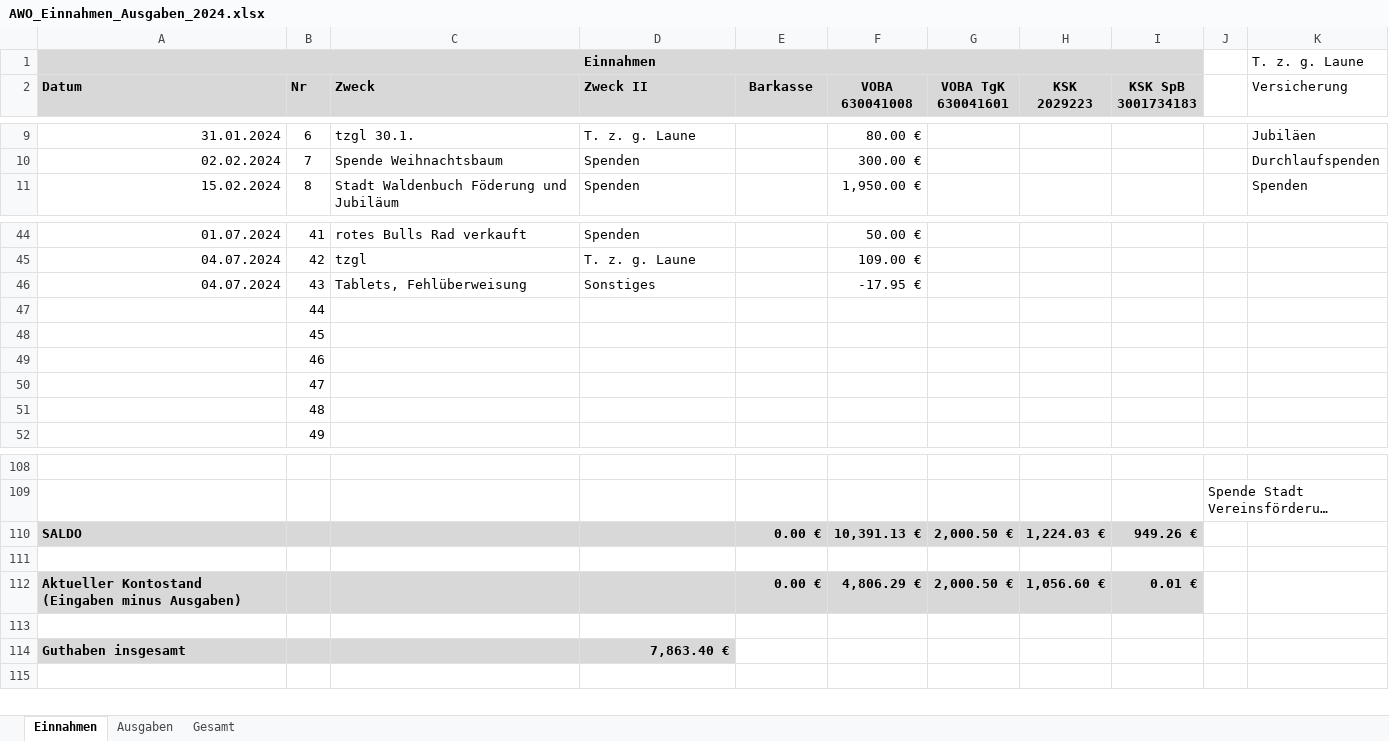
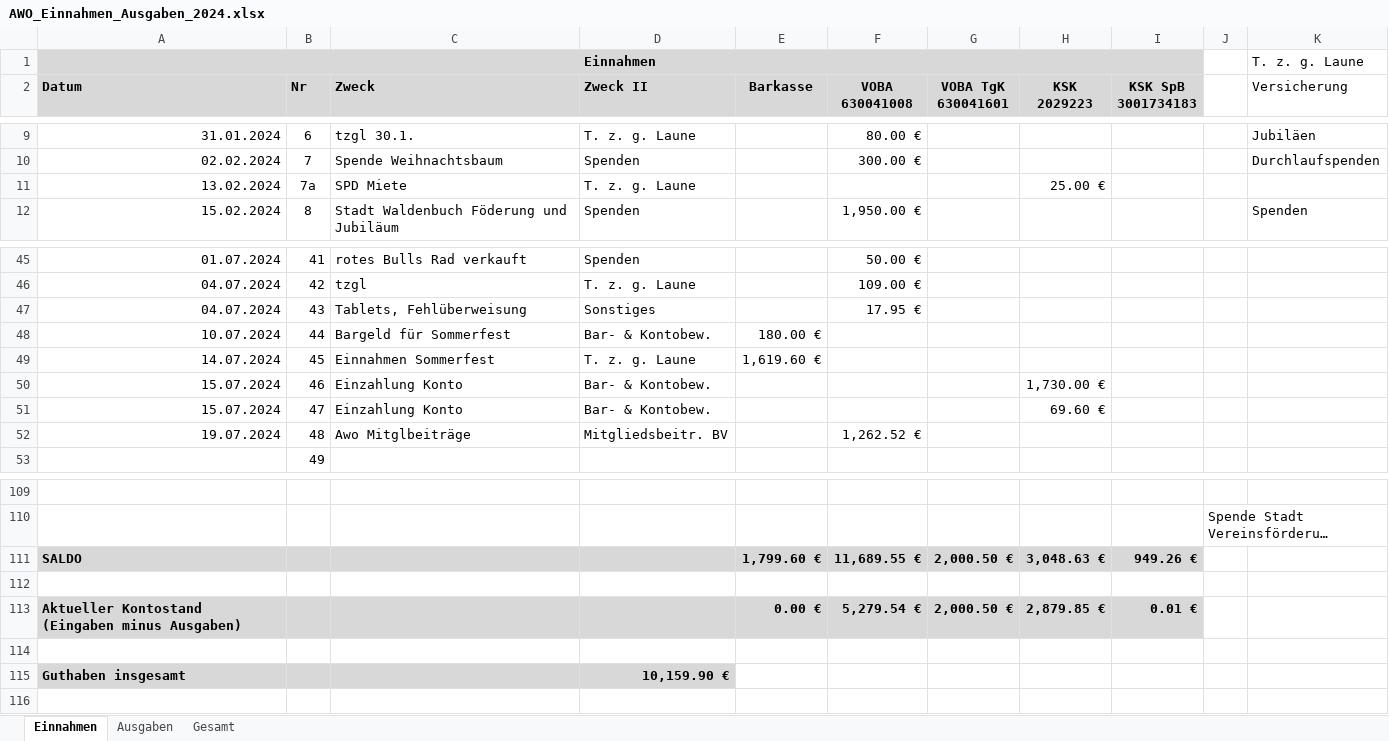
Before and after one commit to bwildner/AWO, an Excel workbook: 2024/AWO_Einnahmen_Ausgaben_2024.xlsx, sheet Einnahmen, drawn as a sheet; only a part is shown, gaps mark what is left out; long unchanged cells end in …; values as stored, in another font and other column widths than the file's, no borders; conditional formats not drawn; addresses are those after the commit; the diff names each change by its address in the sheet, - before the commit and + after, or states it on an @@ line.

```diff
--- a/2024/AWO_Einnahmen_Ausgaben_2024.xlsx (sheet Einnahmen)
+++ b/2024/AWO_Einnahmen_Ausgaben_2024.xlsx (sheet Einnahmen)
+row 11: 13.02.2024 | 7a | SPD Miete | T. z. g. Laune |  |  |  | 25.00 €
-F47 (VOBA 630041008): -17.95 €
+F47 (VOBA 630041008): 17.95 €
-A48 (Datum): (empty)
+A48 (Datum): 10.07.2024
-C48 (Zweck): (empty)
+C48 (Zweck): Bargeld für Sommerfest
-D48 (Zweck II): (empty)
+D48 (Zweck II): Bar- & Kontobew.
-E48 (Barkasse): (empty)
+E48 (Barkasse): 180.00 €
-A49 (Datum): (empty)
+A49 (Datum): 14.07.2024
-C49 (Zweck): (empty)
+C49 (Zweck): Einnahmen Sommerfest
-D49 (Zweck II): (empty)
+D49 (Zweck II): T. z. g. Laune
-E49 (Barkasse): (empty)
+E49 (Barkasse): 1,619.60 €
-A50:A51 (Datum): (empty)
+A50:A51 (Datum): 15.07.2024
-C50:C51 (Zweck): (empty)
+C50:C51 (Zweck): Einzahlung Konto
-D50:D51 (Zweck II): (empty)
+D50:D51 (Zweck II): Bar- & Kontobew.
-H50 (KSK 2029223): (empty)
+H50 (KSK 2029223): 1,730.00 €
-H51 (KSK 2029223): (empty)
+H51 (KSK 2029223): 69.60 €
-A52 (Datum): (empty)
+A52 (Datum): 19.07.2024
-C52 (Zweck): (empty)
+C52 (Zweck): Awo Mitglbeiträge
-D52 (Zweck II): (empty)
+D52 (Zweck II): Mitgliedsbeitr. BV
-F52 (VOBA 630041008): (empty)
+F52 (VOBA 630041008): 1,262.52 €
-E111 (Barkasse): 0.00 €
+E111 (Barkasse): 1,799.60 €
-F111 (VOBA 630041008): 10,391.13 €
+F111 (VOBA 630041008): 11,689.55 €
-H111 (KSK 2029223): 1,224.03 €
+H111 (KSK 2029223): 3,048.63 €
-F113 (VOBA 630041008): 4,806.29 €
+F113 (VOBA 630041008): 5,279.54 €
-H113 (KSK 2029223): 1,056.60 €
+H113 (KSK 2029223): 2,879.85 €
-D115 (Zweck II): 7,863.40 €
+D115 (Zweck II): 10,159.90 €
```
Also changed, not shown: sheet Ausgaben, formulas that keep their value, 5 other files.
